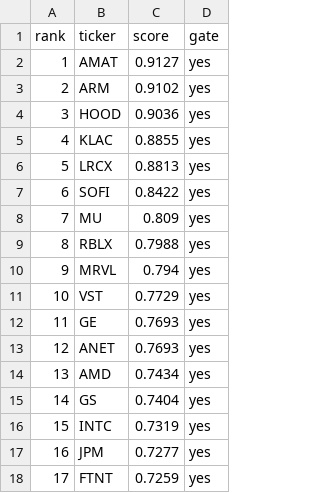
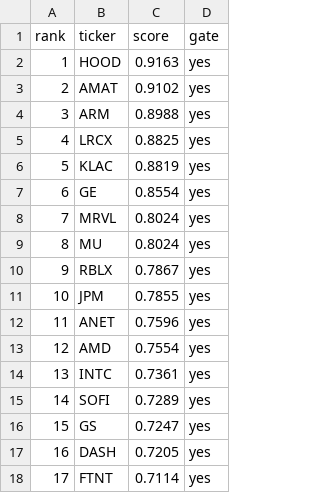
Before and after one commit to c98jyjv9by-a11y/AI-Paper-Trader, a CSV file: backtests/rankings_model_v4_2026-06-16.csv, drawn as a sheet; only a part is shown; the diff covers the shown part only.

```diff
--- a/backtests/rankings_model_v4_2026-06-16.csv
+++ b/backtests/rankings_model_v4_2026-06-16.csv
@@ -1,18 +1,18 @@
 rank,ticker,score,gate
-1,AMAT,0.9127,yes
-2,ARM,0.9102,yes
-3,HOOD,0.9036,yes
-4,KLAC,0.8855,yes
-5,LRCX,0.8813,yes
-6,SOFI,0.8422,yes
-7,MU,0.809,yes
-8,RBLX,0.7988,yes
-9,MRVL,0.794,yes
-10,VST,0.7729,yes
-11,GE,0.7693,yes
-12,ANET,0.7693,yes
-13,AMD,0.7434,yes
-14,GS,0.7404,yes
-15,INTC,0.7319,yes
-16,JPM,0.7277,yes
-17,FTNT,0.7259,yes
+1,HOOD,0.9163,yes
+2,AMAT,0.9102,yes
+3,ARM,0.8988,yes
+4,LRCX,0.8825,yes
+5,KLAC,0.8819,yes
+6,GE,0.8554,yes
+7,MRVL,0.8024,yes
+8,MU,0.8024,yes
+9,RBLX,0.7867,yes
+10,JPM,0.7855,yes
+11,ANET,0.7596,yes
+12,AMD,0.7554,yes
+13,INTC,0.7361,yes
+14,SOFI,0.7289,yes
+15,GS,0.7247,yes
+16,DASH,0.7205,yes
+17,FTNT,0.7114,yes
```
Also changed, not shown: 127 edited cells elsewhere in this file, 37 other files.
